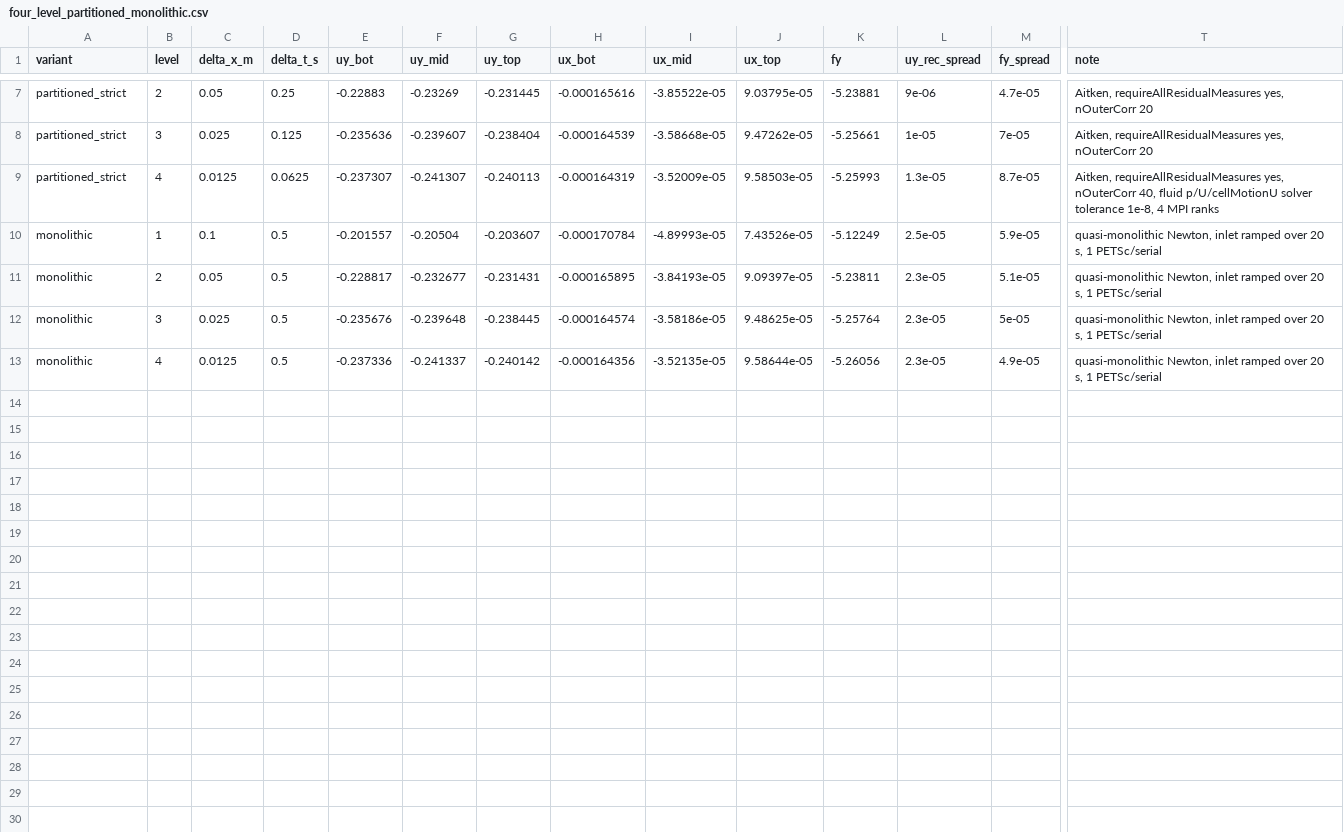
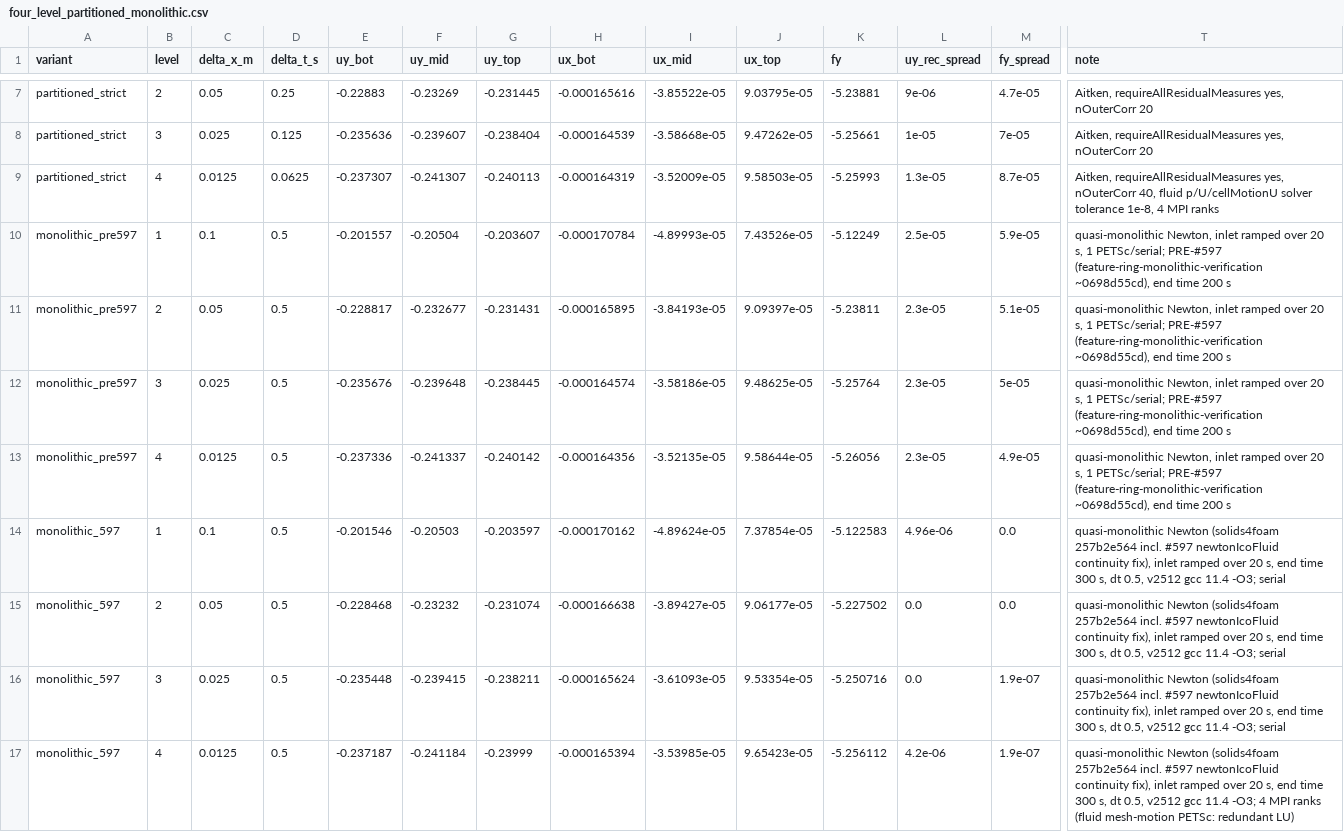
Before and after one commit to solids4foam/solids4foam, a CSV file: tutorials/fluidSolidInteraction/cavityFlexibleBottom/verification/results/four_level_partitioned_monolithic.csv, drawn as a sheet; only a part is shown, gaps mark what is left out; rows hold the shown columns only; the diff names each change by its address in the sheet, - before the commit and + after, or states it on an @@ line.

```diff
--- a/tutorials/fluidSolidInteraction/cavityFlexibleBottom/verification/results/four_level_partitioned_monolithic.csv
+++ b/tutorials/fluidSolidInteraction/cavityFlexibleBottom/verification/results/four_level_partitioned_monolithic.csv
-A10:A13 (variant): monolithic
+A10:A13 (variant): monolithic_pre597
-T10:T13 (note): …s, 1 PETSc/serial
+T10:T13 (note): …s, 1 PETSc/serial; PRE-#597 (feature-ring-monolithic-verification ~0698d55cd), end time 200 s
+row 14: monolithic_597 | 1 | 0.1 | 0.5 | -0.201546 | -0.20503 | -0.203597 | -0.000170162 | -4.89624e-05 | 7.37854e-05 | -5.122583 | 4.96e-06 | 0.0 | quasi-monolithic Newton (solids4foam 257b2e564 incl. #597 newtonIcoFluid continuity fix), inlet ramped over 20 s, end time 300 s, dt 0.5, v2512 gcc 11.4 -O3; serial
+row 15: monolithic_597 | 2 | 0.05 | 0.5 | -0.228468 | -0.23232 | -0.231074 | -0.000166638 | -3.89427e-05 | 9.06177e-05 | -5.227502 | 0.0 | 0.0 | quasi-monolithic Newton (solids4foam 257b2e564 incl. #597 newtonIcoFluid continuity fix), inlet ramped over 20 s, end time 300 s, dt 0.5, v2512 gcc 11.4 -O3; serial
+row 16: monolithic_597 | 3 | 0.025 | 0.5 | -0.235448 | -0.239415 | -0.238211 | -0.000165624 | -3.61093e-05 | 9.53354e-05 | -5.250716 | 0.0 | 1.9e-07 | quasi-monolithic Newton (solids4foam 257b2e564 incl. #597 newtonIcoFluid continuity fix), inlet ramped over 20 s, end time 300 s, dt 0.5, v2512 gcc 11.4 -O3; serial
+row 17: monolithic_597 | 4 | 0.0125 | 0.5 | -0.237187 | -0.241184 | -0.23999 | -0.000165394 | -3.53985e-05 | 9.65423e-05 | -5.256112 | 4.2e-06 | 1.9e-07 | quasi-monolithic Newton (solids4foam 257b2e564 incl. #597 newtonIcoFluid continuity fix), inlet ramped over 20 s, end time 300 s, dt 0.5, v2512 gcc 11.4 -O3; 4 MPI ranks (fluid mesh-motion PETSc: redundant LU)
```
Also changed, not shown: 2 other files.
